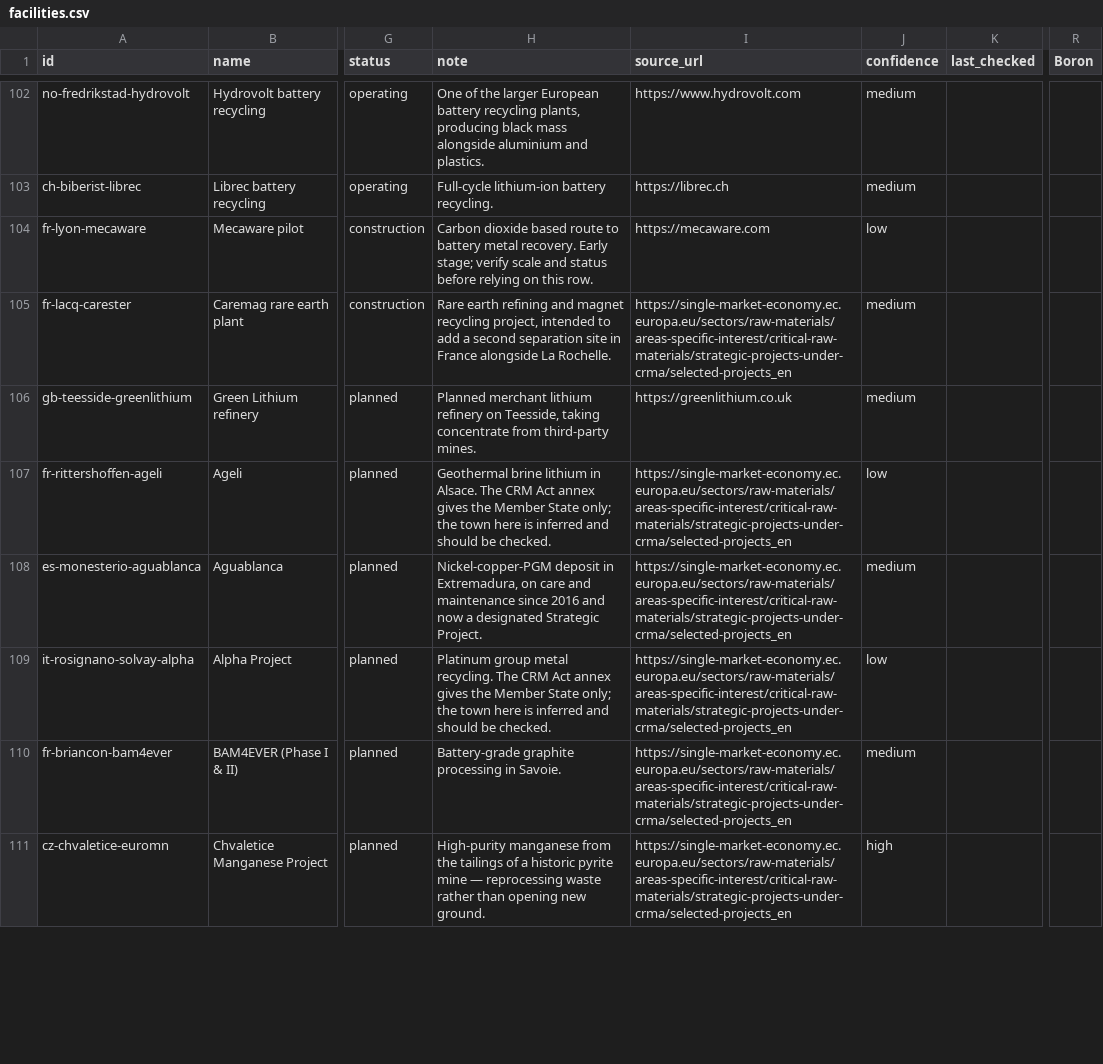
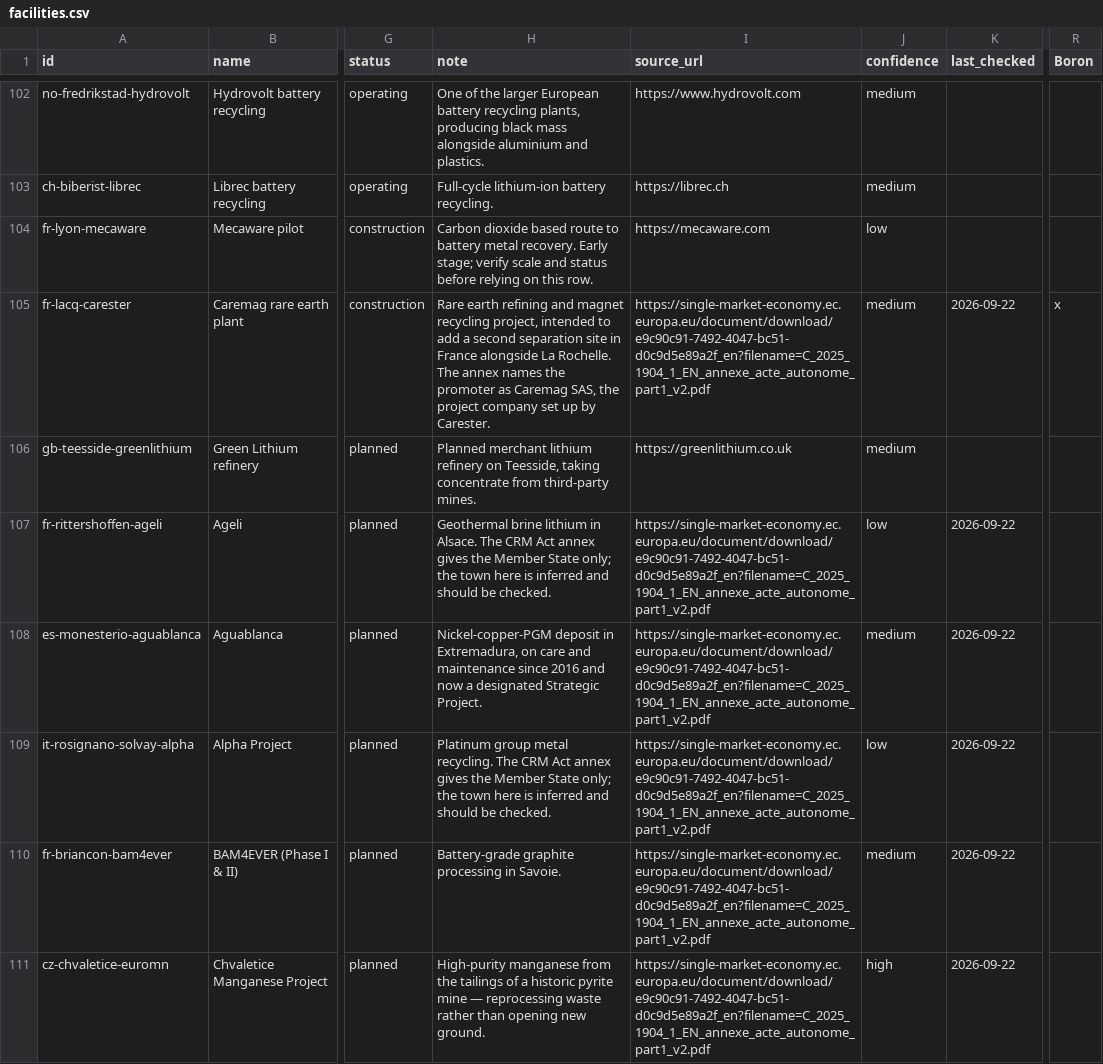
Before and after one commit to vincenzo-forlini/Critical-Raw-Materials-Atlas, a CSV file: data/facilities.csv, drawn as a sheet; only a part is shown, gaps mark what is left out; the diff covers the shown part only; the diff names each change by its address in the sheet, - before the commit and + after, or states it on an @@ line.

```diff
--- a/data/facilities.csv
+++ b/data/facilities.csv
-H105 (note): …La Rochelle.
+H105 (note): …La Rochelle. The annex names the promoter as Caremag SAS, the project company set up by Carester.
-I105 (source_url): https://single-market-economy.ec.europa.eu/sectors/raw-materials/areas-specific-interest/critical-raw-materials/strategic-projects-under-crma/selected-projects_en
+I105 (source_url): https://single-market-economy.ec.europa.eu/document/download/e9c90c91-7492-4047-bc51-d0c9d5e89a2f_en?filename=C_2025_1904_1_EN_annexe_acte_autonome_part1_v2.pdf
-K105 (last_checked): (empty)
+K105 (last_checked): 2026-09-22
-R105 (Boron): (empty)
+R105 (Boron): x
-I107:I111 (source_url): https://single-market-economy.ec.europa.eu/sectors/raw-materials/areas-specific-interest/critical-raw-materials/strategic-projects-under-crma/selected-projects_en
+I107:I111 (source_url): https://single-market-economy.ec.europa.eu/document/download/e9c90c91-7492-4047-bc51-d0c9d5e89a2f_en?filename=C_2025_1904_1_EN_annexe_acte_autonome_part1_v2.pdf
-K107:K111 (last_checked): (empty)
+K107:K111 (last_checked): 2026-09-22
```
Also changed, not shown: 90 edited cells elsewhere in this file, 1 other file.
